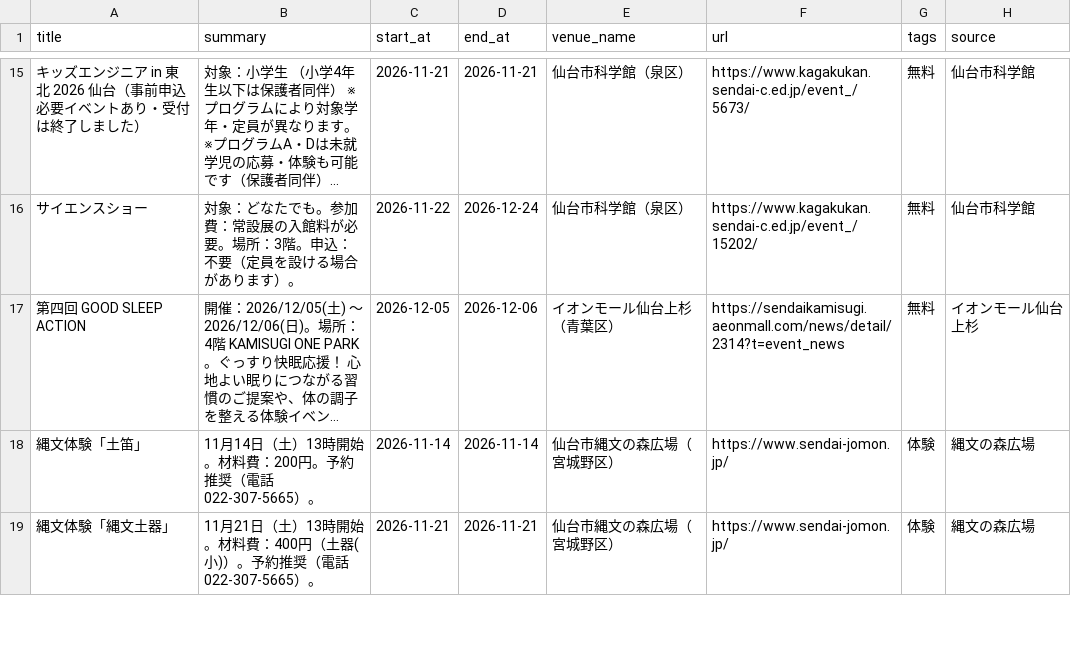
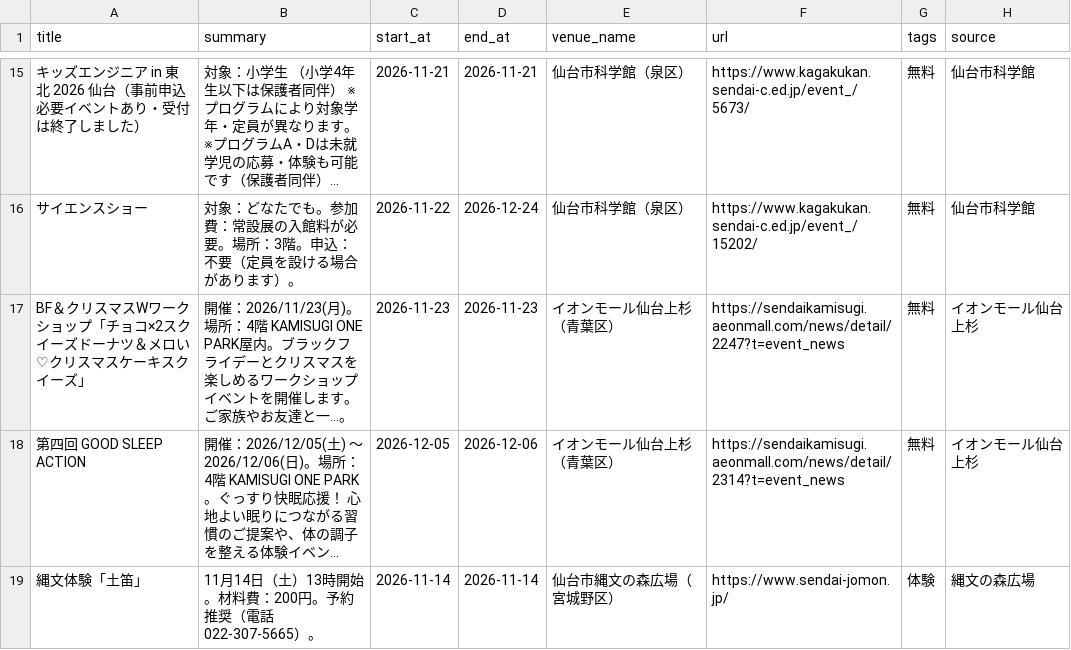
Before and after one commit to ndagsudo/sendai-kids-events, a CSV file: data/events.csv, drawn as a sheet; only a part is shown, gaps mark what is left out; the shorter side is filled out with more unchanged rows; long unchanged cells end in …; the diff names each change by its address in the sheet, - before the commit and + after, or states it on an @@ line.

```diff
--- a/data/events.csv
+++ b/data/events.csv
+row 17: BF＆クリスマスWワークショップ「チョコ×2スクイーズドーナツ＆メロい♡クリスマスケーキスクイーズ」 | 開催：2026/11/23(月)。場所：4階 KAMISUGI ONE PARK屋内。ブラックフライデーとクリスマスを楽しめるワークショップイベントを開催します。ご家族やお友達と一...。 | 2026-11-23 | 2026-11-23 | イオンモール仙台上杉（青葉区） | https://sendaikamisugi.aeonmall.com/news/detail/2247?t=event_news | 無料 | イオンモール仙台上杉
```
Also changed, not shown: 4 other files.
